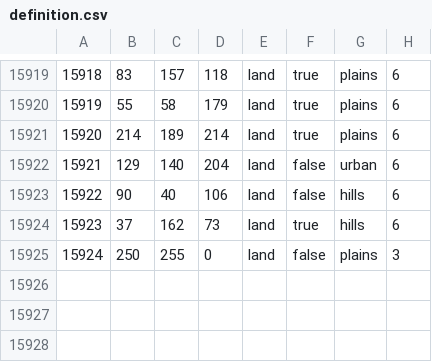
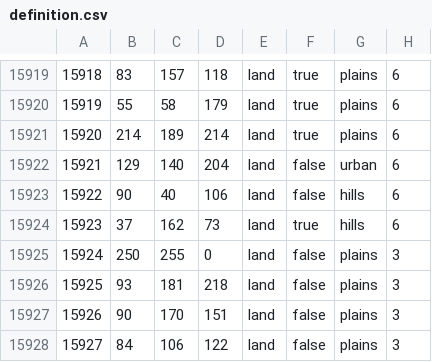
Before and after one commit to aridoitsu/ashesoftheoldorder, a CSV file: map/definition.csv, drawn as a sheet; only a part is shown, gaps mark what is left out; the diff names each change by its address in the sheet, - before the commit and + after, or states it on an @@ line.

```diff
--- a/map/definition.csv
+++ b/map/definition.csv
+row 15926: 15925 | 93 | 181 | 218 | land | false | plains | 3
+row 15927: 15926 | 90 | 170 | 151 | land | false | plains | 3
+row 15928: 15927 | 84 | 106 | 122 | land | false | plains | 3
```
Also changed, not shown: 28 other files.
